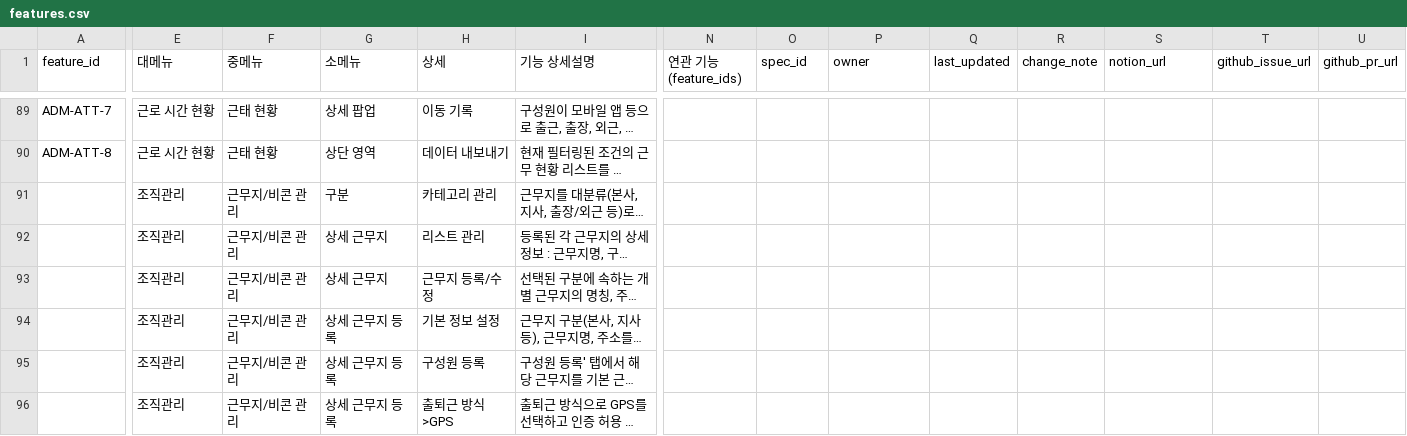
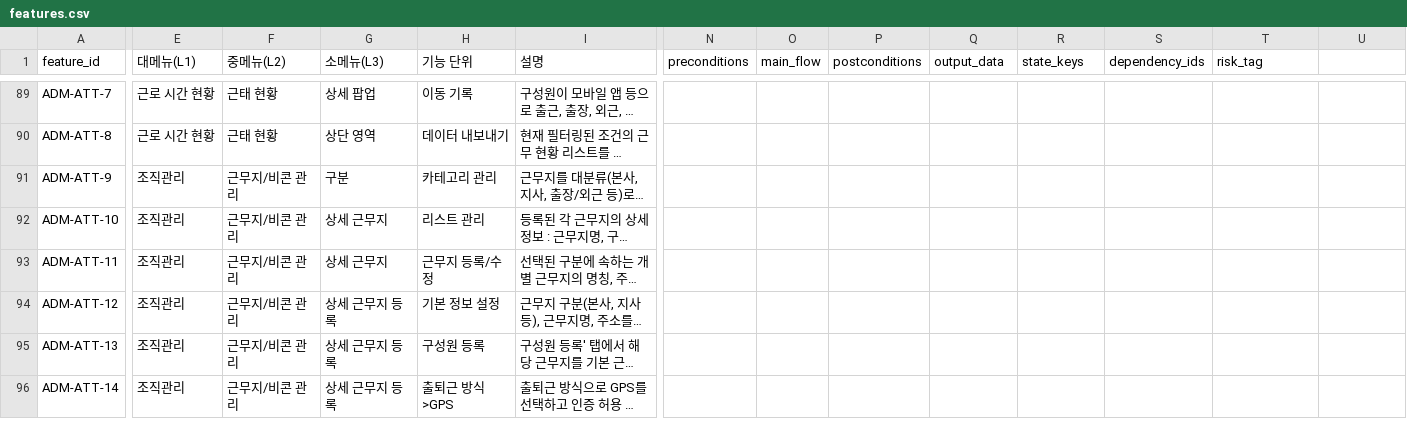
Before and after one commit to seonghyeonOrNot/ybe, a CSV file: data/catalog/features.csv, drawn as a sheet; only a part is shown, gaps mark what is left out; long unchanged cells end in …; the diff covers the shown part only; the diff names each change by its address in the sheet, - before the commit and + after, or states it on an @@ line.

```diff
--- a/data/catalog/features.csv
+++ b/data/catalog/features.csv
-E1: 대메뉴
+E1: 대메뉴(L1)
-F1: 중메뉴
+F1: 중메뉴(L2)
-G1: 소메뉴
+G1: 소메뉴(L3)
-H1: 상세
+H1: 기능 단위
-I1: 기능 상세설명
+I1: 설명
-N1: 연관 기능(feature_ids)
+N1: preconditions
-O1: spec_id
+O1: main_flow
-P1: owner
+P1: postconditions
-Q1: last_updated
+Q1: output_data
-R1: change_note
+R1: state_keys
-S1: notion_url
+S1: dependency_ids
-T1: github_issue_url
+T1: risk_tag
-U1: github_pr_url
+U1: (empty)
-A91 (feature_id): (empty)
+A91 (feature_id): ADM-ATT-9
-A92 (feature_id): (empty)
+A92 (feature_id): ADM-ATT-10
-A93 (feature_id): (empty)
+A93 (feature_id): ADM-ATT-11
-A94 (feature_id): (empty)
+A94 (feature_id): ADM-ATT-12
-A95 (feature_id): (empty)
+A95 (feature_id): ADM-ATT-13
-A96 (feature_id): (empty)
+A96 (feature_id): ADM-ATT-14
```
Also changed, not shown: 23 edited cells elsewhere in this file.
